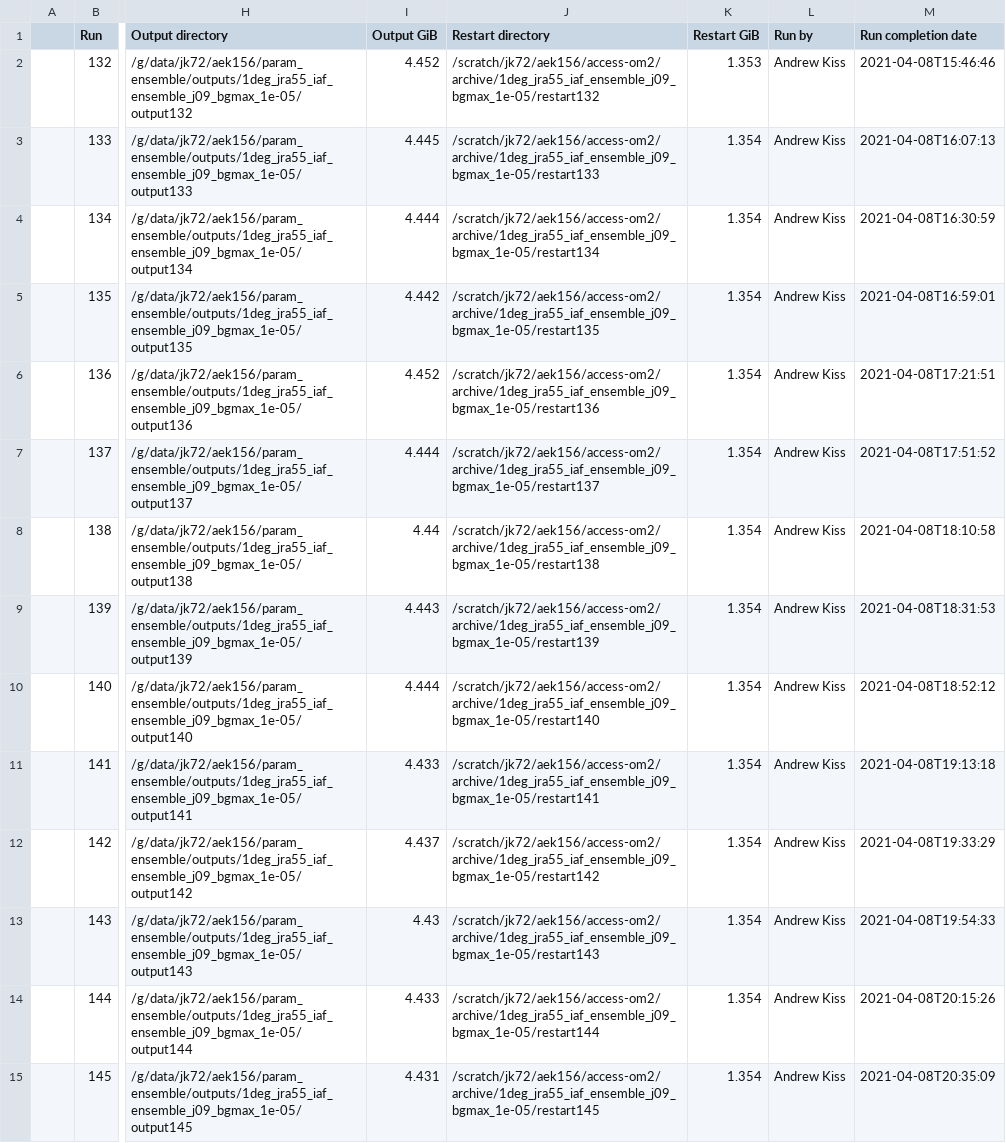
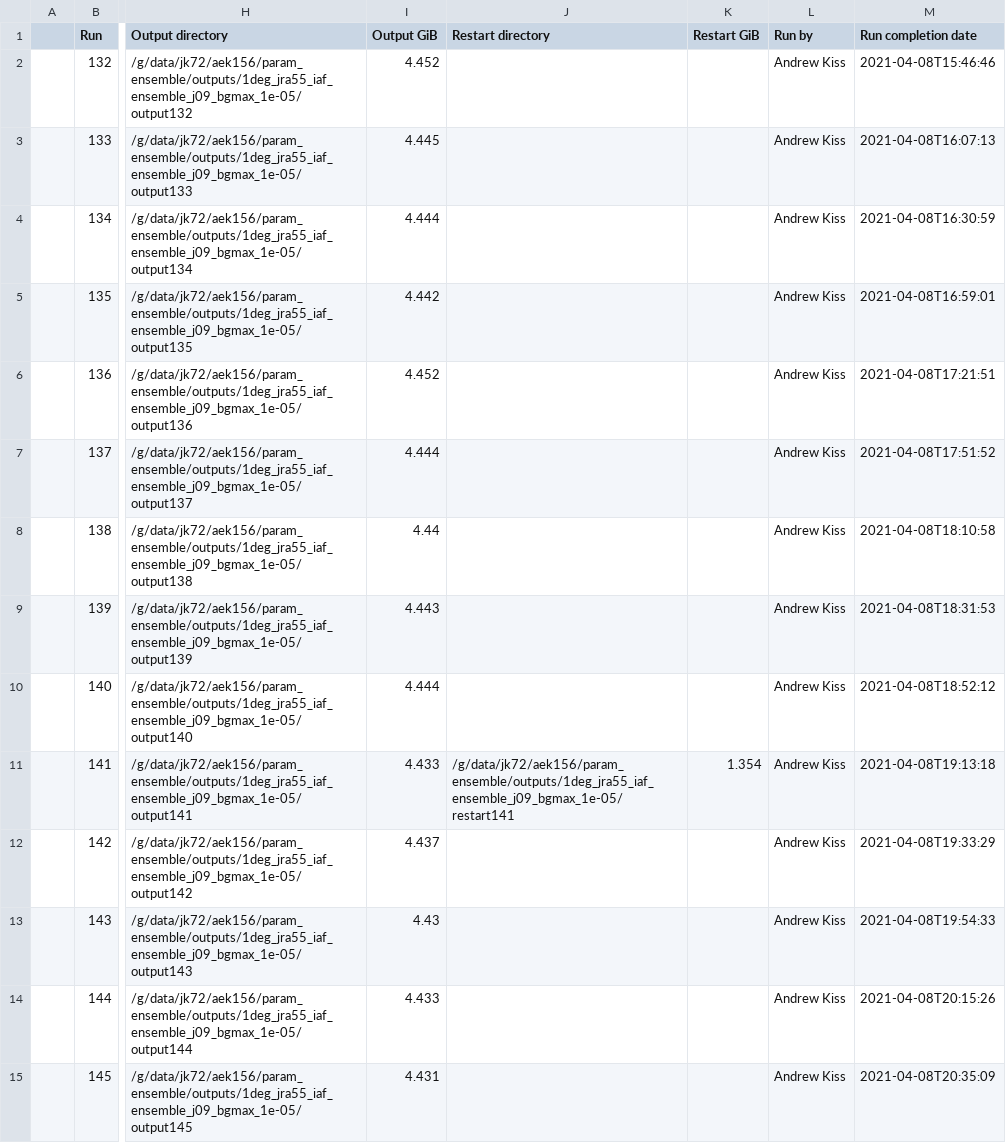
Before and after one commit to aekiss/1deg_jra55_iaf, a CSV file: run_summary_home_156_aek156_payu_param_ensemble_access-om2_1deg_jra55_iaf_ensemble_j09_bgmax_1e-05.csv, drawn as a sheet; only a part is shown, gaps mark what is left out; the diff covers the shown part only; the diff names each change by its address in the sheet, - before the commit and + after, or states it on an @@ line.

Commit message:
update run summary

```diff
--- a/run_summary_home_156_aek156_payu_param_ensemble_access-om2_1deg_jra55_iaf_ensemble_j09_bgmax_1e-05.csv
+++ b/run_summary_home_156_aek156_payu_param_ensemble_access-om2_1deg_jra55_iaf_ensemble_j09_bgmax_1e-05.csv
-J2 (Restart directory): /scratch/jk72/aek156/access-om2/archive/1deg_jra55_iaf_ensemble_j09_bgmax_1e-05/restart132
+J2 (Restart directory): (empty)
-K2 (Restart GiB): 1.353
+K2 (Restart GiB): (empty)
-J3 (Restart directory): /scratch/jk72/aek156/access-om2/archive/1deg_jra55_iaf_ensemble_j09_bgmax_1e-05/restart133
+J3 (Restart directory): (empty)
-K3:K10 (Restart GiB): 1.354
+K3:K10 (Restart GiB): (empty)
-J4 (Restart directory): /scratch/jk72/aek156/access-om2/archive/1deg_jra55_iaf_ensemble_j09_bgmax_1e-05/restart134
+J4 (Restart directory): (empty)
-J5 (Restart directory): /scratch/jk72/aek156/access-om2/archive/1deg_jra55_iaf_ensemble_j09_bgmax_1e-05/restart135
+J5 (Restart directory): (empty)
-J6 (Restart directory): /scratch/jk72/aek156/access-om2/archive/1deg_jra55_iaf_ensemble_j09_bgmax_1e-05/restart136
+J6 (Restart directory): (empty)
-J7 (Restart directory): /scratch/jk72/aek156/access-om2/archive/1deg_jra55_iaf_ensemble_j09_bgmax_1e-05/restart137
+J7 (Restart directory): (empty)
-J8 (Restart directory): /scratch/jk72/aek156/access-om2/archive/1deg_jra55_iaf_ensemble_j09_bgmax_1e-05/restart138
+J8 (Restart directory): (empty)
-J9 (Restart directory): /scratch/jk72/aek156/access-om2/archive/1deg_jra55_iaf_ensemble_j09_bgmax_1e-05/restart139
+J9 (Restart directory): (empty)
-J10 (Restart directory): /scratch/jk72/aek156/access-om2/archive/1deg_jra55_iaf_ensemble_j09_bgmax_1e-05/restart140
+J10 (Restart directory): (empty)
-J11 (Restart directory): /scratch/jk72/aek156/access-om2/archive/1deg_jra55_iaf_ensemble_j09_bgmax_1e-05/restart141
+J11 (Restart directory): /g/data/jk72/aek156/param_ensemble/outputs/1deg_jra55_iaf_ensemble_j09_bgmax_1e-05/restart141
-J12 (Restart directory): /scratch/jk72/aek156/access-om2/archive/1deg_jra55_iaf_ensemble_j09_bgmax_1e-05/restart142
+J12 (Restart directory): (empty)
-K12:K15 (Restart GiB): 1.354
+K12:K15 (Restart GiB): (empty)
-J13 (Restart directory): /scratch/jk72/aek156/access-om2/archive/1deg_jra55_iaf_ensemble_j09_bgmax_1e-05/restart143
+J13 (Restart directory): (empty)
-J14 (Restart directory): /scratch/jk72/aek156/access-om2/archive/1deg_jra55_iaf_ensemble_j09_bgmax_1e-05/restart144
+J14 (Restart directory): (empty)
-J15 (Restart directory): /scratch/jk72/aek156/access-om2/archive/1deg_jra55_iaf_ensemble_j09_bgmax_1e-05/restart145
+J15 (Restart directory): (empty)
```
Also changed, not shown: 77 edited cells elsewhere in this file.
